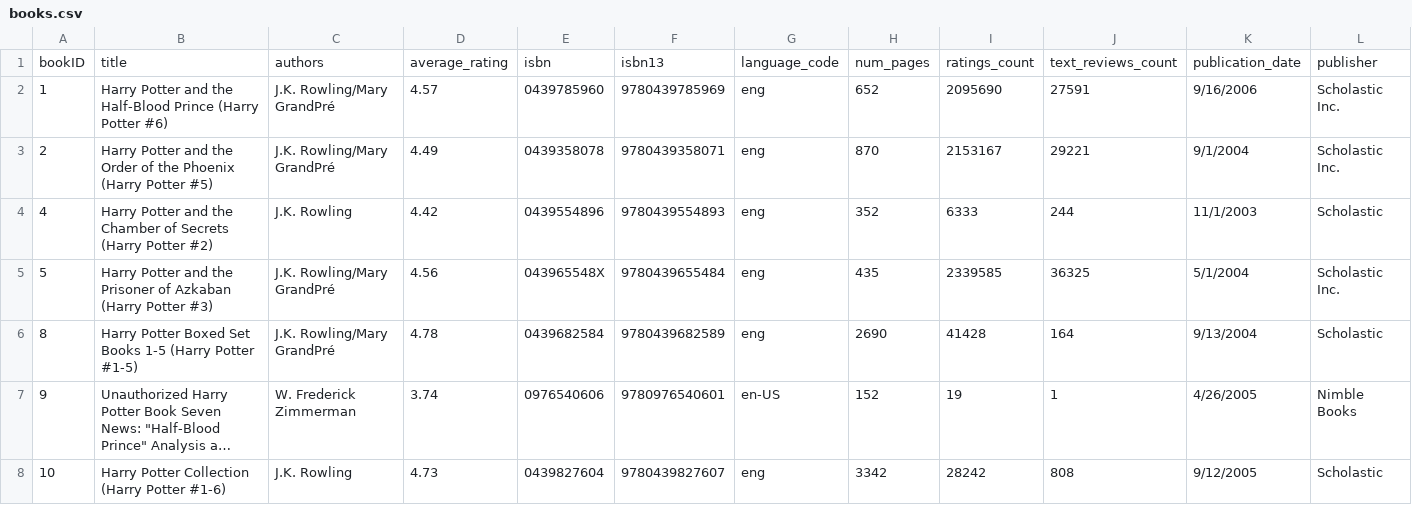
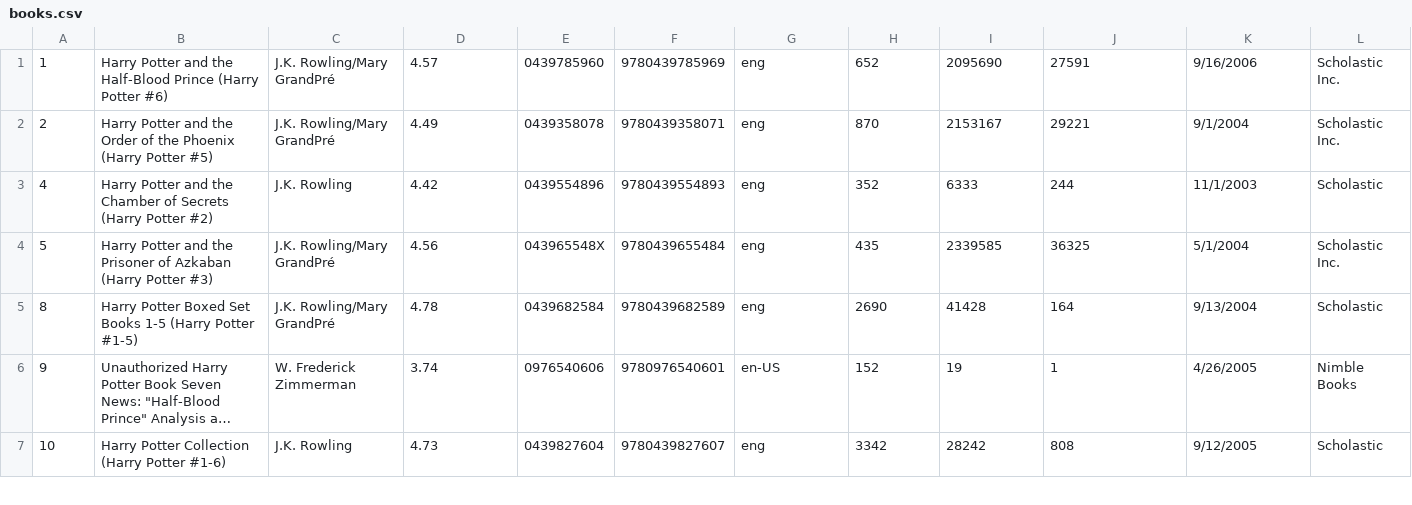
Before and after one commit to Lead-to-Read/Apps-for-Good-Project, a CSV file: app/src/main/res/raw/books.csv, drawn as a sheet; only a part is shown; long unchanged cells end in ….

Commit message:
test

```diff
--- a/app/src/main/res/raw/books.csv
+++ b/app/src/main/res/raw/books.csv
@@ -1,2 +1 @@
-bookID,title,authors,average_rating,isbn,isbn13,language_code,  num_pages,ratings_count,text_reviews_count,publication_date,publisher
 1,Harry Potter and the Half-Blood Prince (Harry Potter  #6),J.K. Rowling/Mary GrandPré,4.57,0439785960,9780439785969,eng,652,2095690,27591,9/16/2006,Scholastic Inc.
```
